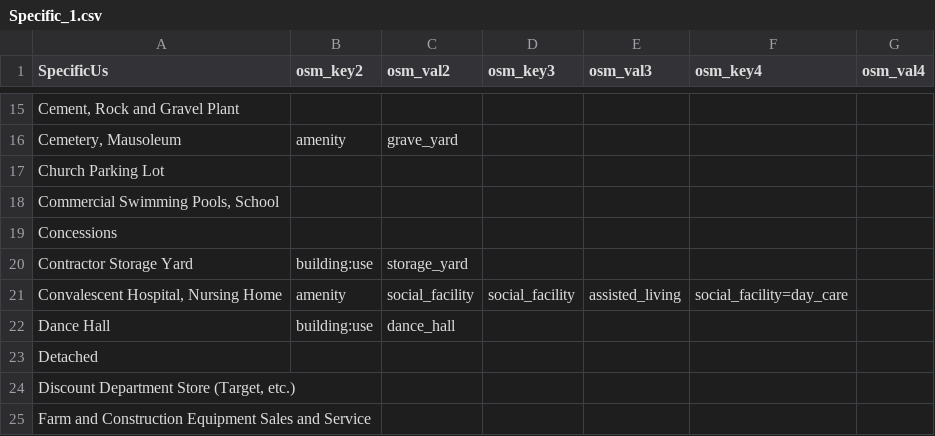
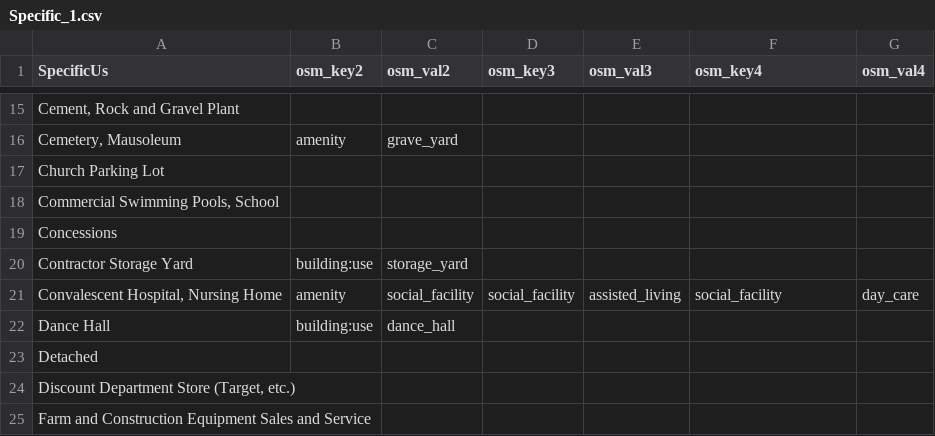
Before and after one commit to osmlab/labuildings, a CSV file: mappings_csv/Specific_1.csv, drawn as a sheet; only a part is shown, gaps mark what is left out.

```diff
--- a/mappings_csv/Specific_1.csv
+++ b/mappings_csv/Specific_1.csv
@@ -20,3 +20,3 @@ Concessions,,
 Contractor Storage Yard,building:use,storage_yard
-"Convalescent Hospital, Nursing Home",amenity,social_facility,social_facility,assisted_living,social_facility=day_care
+"Convalescent Hospital, Nursing Home",amenity,social_facility,social_facility,assisted_living,social_facility,day_care
 Dance Hall,building:use,dance_hall
```
Also changed, not shown: 1 other file.
